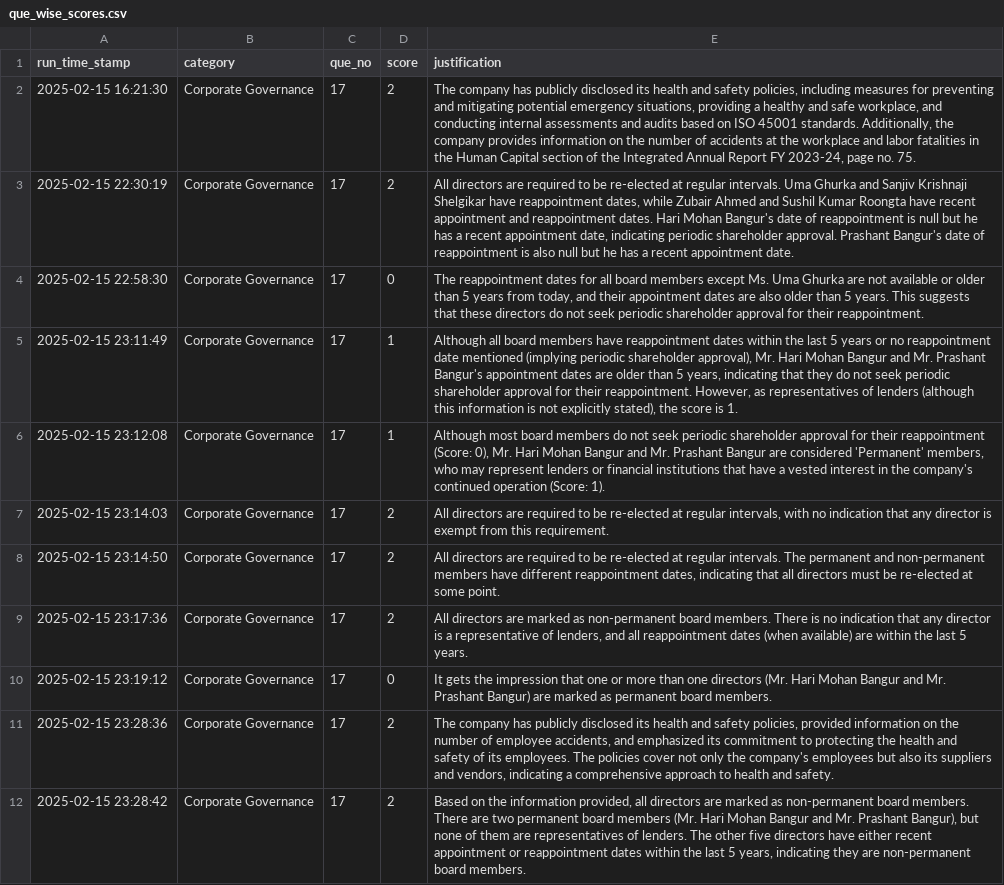
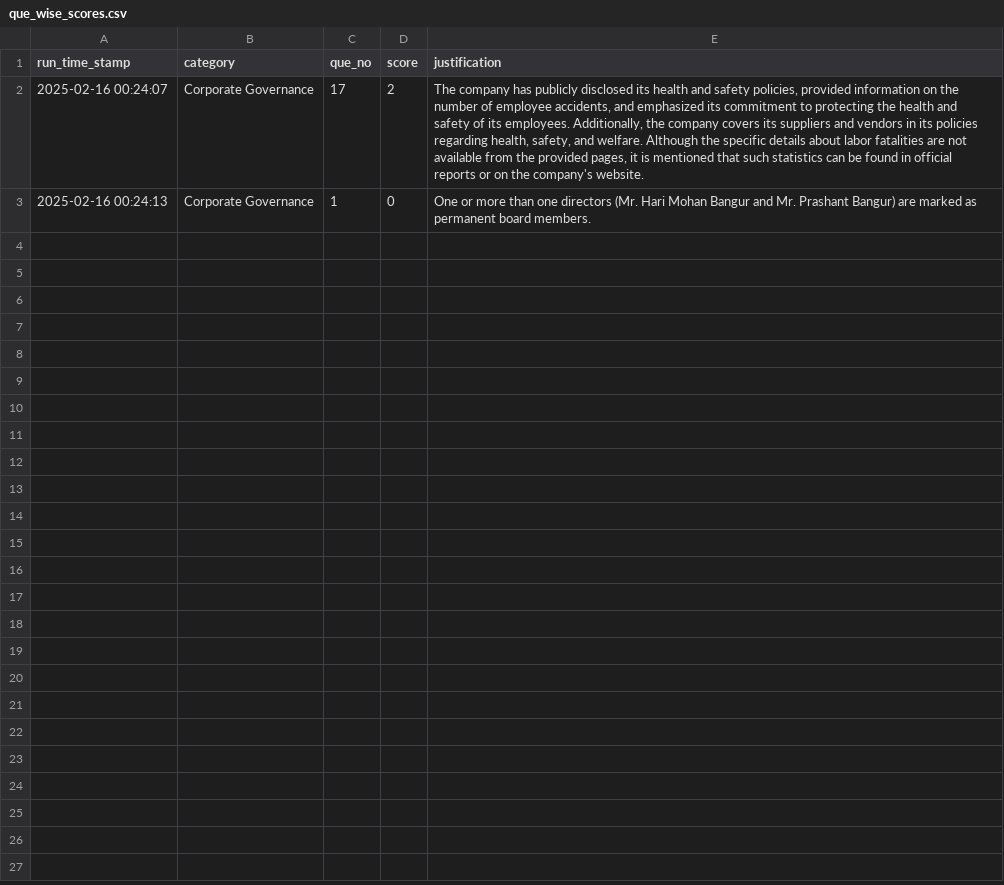
Before and after one commit to Monzero/AgentMADS, a CSV file: prompt_finders/96_results/que_wise_scores.csv, drawn as a sheet.

Commit message:
Add files via upload

```diff
--- a/prompt_finders/96_results/que_wise_scores.csv
+++ b/prompt_finders/96_results/que_wise_scores.csv
@@ -1,12 +1,3 @@
 run_time_stamp,category,que_no,score,justification
-2025-02-15 16:21:30,Corporate Governance,17,2,"The company has publicly disclosed its health and safety policies, including measures for preventing and mitigating potential emergency situations, providing a healthy and safe workplace, and conducting internal assessments and audits based on ISO 45001 standards. Additionally, the company provides information on the number of accidents at the workplace and labor fatalities in the Human Capital section of the Integrated Annual Report FY 2023-24, page no. 75."
-2025-02-15 22:30:19,Corporate Governance,17,2,"All directors are required to be re-elected at regular intervals. Uma Ghurka and Sanjiv Krishnaji Shelgikar have reappointment dates, while Zubair Ahmed and Sushil Kumar Roongta have recent appointment and reappointment dates. Hari Mohan Bangur's date of reappointment is null but he has a recent appointment date, indicating periodic shareholder approval. Prashant Bangur's date of reappointment is also null but he has a recent appointment date."
-2025-02-15 22:58:30,Corporate Governance,17,0,"The reappointment dates for all board members except Ms. Uma Ghurka are not available or older than 5 years from today, and their appointment dates are also older than 5 years. This suggests that these directors do not seek periodic shareholder approval for their reappointment."
-2025-02-15 23:11:49,Corporate Governance,17,1,"Although all board members have reappointment dates within the last 5 years or no reappointment date mentioned (implying periodic shareholder approval), Mr. Hari Mohan Bangur and Mr. Prashant Bangur's appointment dates are older than 5 years, indicating that they do not seek periodic shareholder approval for their reappointment. However, as representatives of lenders (although this information is not explicitly stated), the score is 1."
-2025-02-15 23:12:08,Corporate Governance,17,1,"Although most board members do not seek periodic shareholder approval for their reappointment (Score: 0), Mr. Hari Mohan Bangur and Mr. Prashant Bangur are considered 'Permanent' members, who may represent lenders or financial institutions that have a vested interest in the company's continued operation (Score: 1)."
-2025-02-15 23:14:03,Corporate Governance,17,2,"All directors are required to be re-elected at regular intervals, with no indication that any director is exempt from this requirement."
-2025-02-15 23:14:50,Corporate Governance,17,2,"All directors are required to be re-elected at regular intervals. The permanent and non-permanent members have different reappointment dates, indicating that all directors must be re-elected at some point."
-2025-02-15 23:17:36,Corporate Governance,17,2,"All directors are marked as non-permanent board members. There is no indication that any director is a representative of lenders, and all reappointment dates (when available) are within the last 5 years."
-2025-02-15 23:19:12,Corporate Governance,17,0,It gets the impression that one or more than one directors (Mr. Hari Mohan Bangur and Mr. Prashant Bangur) are marked as permanent board members.
-2025-02-15 23:28:36,Corporate Governance,17,2,"The company has publicly disclosed its health and safety policies, provided information on the number of employee accidents, and emphasized its commitment to protecting the health and safety of its employees. The policies cover not only the company's employees but also its suppliers and vendors, indicating a comprehensive approach to health and safety."
-2025-02-15 23:28:42,Corporate Governance,17,2,"Based on the information provided, all directors are marked as non-permanent board members. There are two permanent board members (Mr. Hari Mohan Bangur and Mr. Prashant Bangur), but none of them are representatives of lenders. The other five directors have either recent appointment or reappointment dates within the last 5 years, indicating they are non-permanent board members."
+2025-02-16 00:24:07,Corporate Governance,17,2,"The company has publicly disclosed its health and safety policies, provided information on the number of employee accidents, and emphasized its commitment to protecting the health and safety of its employees. Additionally, the company covers its suppliers and vendors in its policies regarding health, safety, and welfare. Although the specific details about labor fatalities are not available from the provided pages, it is mentioned that such statistics can be found in official reports or on the company's website."
+2025-02-16 00:24:13,Corporate Governance,1,0,One or more than one directors (Mr. Hari Mohan Bangur and Mr. Prashant Bangur) are marked as permanent board members.
```
